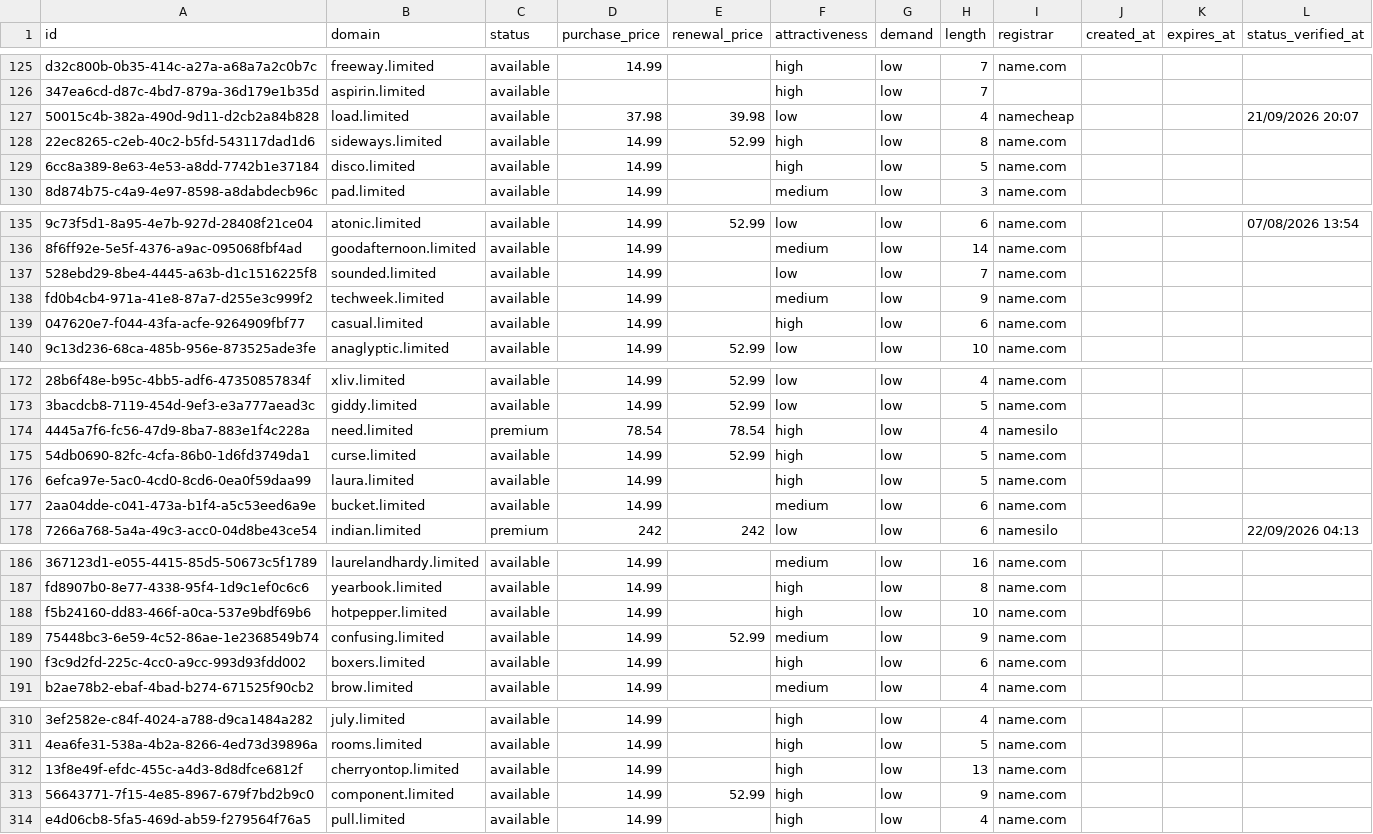
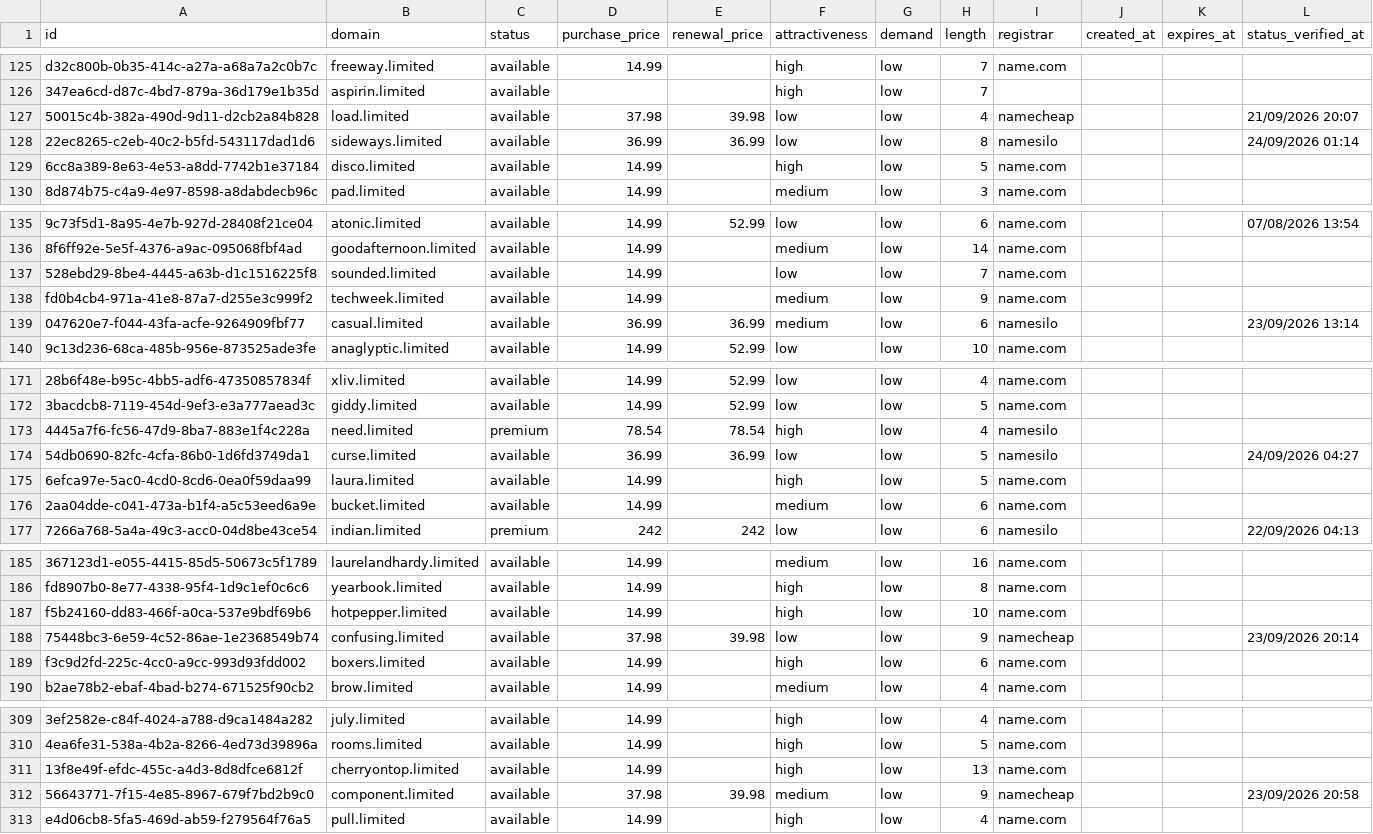
Before and after one commit to UniqueDomains/limited-oneword-domains, a CSV file: limited.csv, drawn as a sheet; only a part is shown, gaps mark what is left out; addresses are those after the commit; the diff covers the shown part only; the diff names each change by its address in the sheet, - before the commit and + after, or states it on an @@ line.

```diff
--- a/limited.csv
+++ b/limited.csv
-D128 (purchase_price): 14.99
+D128 (purchase_price): 36.99
-E128 (renewal_price): 52.99
+E128 (renewal_price): 36.99
-F128 (attractiveness): high
+F128 (attractiveness): low
-I128 (registrar): name.com
+I128 (registrar): namesilo
-L128 (status_verified_at): (empty)
+L128 (status_verified_at): 24/09/2026 01:14
-D139 (purchase_price): 14.99
+D139 (purchase_price): 36.99
-E139 (renewal_price): (empty)
+E139 (renewal_price): 36.99
-F139 (attractiveness): high
+F139 (attractiveness): medium
-I139 (registrar): name.com
+I139 (registrar): namesilo
-L139 (status_verified_at): (empty)
+L139 (status_verified_at): 23/09/2026 13:14
-D174 (purchase_price): 14.99
+D174 (purchase_price): 36.99
-E174 (renewal_price): 52.99
+E174 (renewal_price): 36.99
-F174 (attractiveness): high
+F174 (attractiveness): low
-I174 (registrar): name.com
+I174 (registrar): namesilo
-L174 (status_verified_at): (empty)
+L174 (status_verified_at): 24/09/2026 04:27
-D188 (purchase_price): 14.99
+D188 (purchase_price): 37.98
-E188 (renewal_price): 52.99
+E188 (renewal_price): 39.98
-F188 (attractiveness): medium
+F188 (attractiveness): low
-I188 (registrar): name.com
+I188 (registrar): namecheap
-L188 (status_verified_at): (empty)
+L188 (status_verified_at): 23/09/2026 20:14
-D312 (purchase_price): 14.99
+D312 (purchase_price): 37.98
-E312 (renewal_price): 52.99
+E312 (renewal_price): 39.98
-F312 (attractiveness): high
+F312 (attractiveness): medium
-I312 (registrar): name.com
+I312 (registrar): namecheap
-L312 (status_verified_at): (empty)
+L312 (status_verified_at): 23/09/2026 20:58
```
Also changed, not shown: 1 added row, 1 removed row and 94 edited cells elsewhere in this file, 4 other files.
